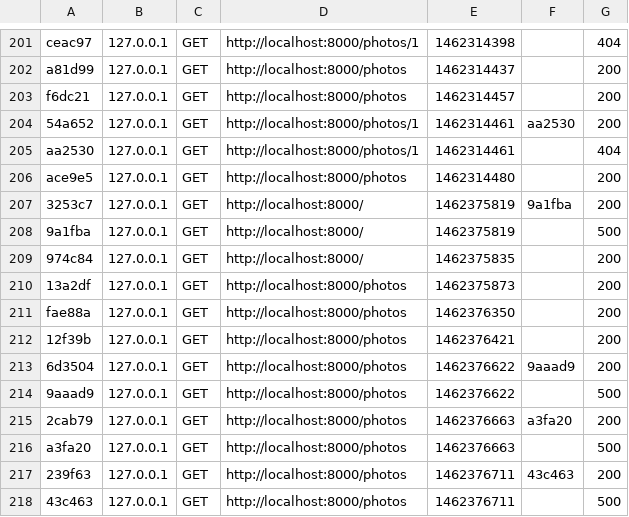
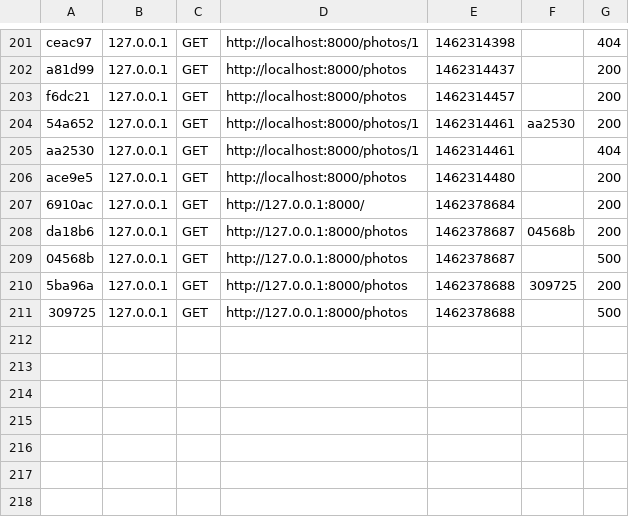
Before and after one commit to bl4ckeagle/GianJack, a CSV file: var/cache/dev/profiler/index.csv, drawn as a sheet; only a part is shown, gaps mark what is left out.

```diff
--- a/var/cache/dev/profiler/index.csv
+++ b/var/cache/dev/profiler/index.csv
@@ -206,13 +206,6 @@ aa2530,127.0.0.1,GET,http://localhost:8000/photos/1,1462314461,,404
 ace9e5,127.0.0.1,GET,http://localhost:8000/photos,1462314480,,200
-3253c7,127.0.0.1,GET,http://localhost:8000/,1462375819,9a1fba,200
-9a1fba,127.0.0.1,GET,http://localhost:8000/,1462375819,,500
-974c84,127.0.0.1,GET,http://localhost:8000/,1462375835,,200
-13a2df,127.0.0.1,GET,http://localhost:8000/photos,1462375873,,200
-fae88a,127.0.0.1,GET,http://localhost:8000/photos,1462376350,,200
-12f39b,127.0.0.1,GET,http://localhost:8000/photos,1462376421,,200
-6d3504,127.0.0.1,GET,http://localhost:8000/photos,1462376622,9aaad9,200
-9aaad9,127.0.0.1,GET,http://localhost:8000/photos,1462376622,,500
-2cab79,127.0.0.1,GET,http://localhost:8000/photos,1462376663,a3fa20,200
-a3fa20,127.0.0.1,GET,http://localhost:8000/photos,1462376663,,500
-239f63,127.0.0.1,GET,http://localhost:8000/photos,1462376711,43c463,200
-43c463,127.0.0.1,GET,http://localhost:8000/photos,1462376711,,500
+6910ac,127.0.0.1,GET,http://127.0.0.1:8000/,1462378684,,200
+da18b6,127.0.0.1,GET,http://127.0.0.1:8000/photos,1462378687,04568b,200
+04568b,127.0.0.1,GET,http://127.0.0.1:8000/photos,1462378687,,500
+5ba96a,127.0.0.1,GET,http://127.0.0.1:8000/photos,1462378688,309725,200
+309725,127.0.0.1,GET,http://127.0.0.1:8000/photos,1462378688,,500
```
Also changed, not shown: 11 other files.
